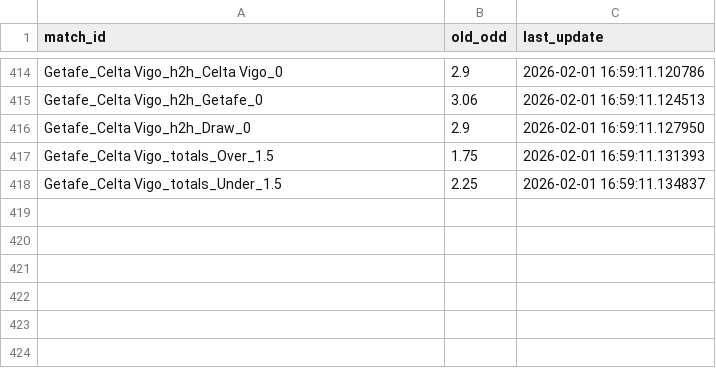
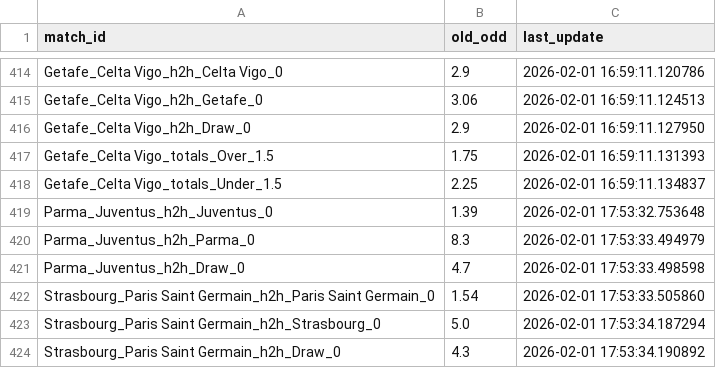
Before and after one commit to pnstung-ui/Vebo_idol, a CSV file: odds_tracker.csv, drawn as a sheet; only a part is shown, gaps mark what is left out; the diff names each change by its address in the sheet, - before the commit and + after, or states it on an @@ line.

```diff
--- a/odds_tracker.csv
+++ b/odds_tracker.csv
+row 419: Parma_Juventus_h2h_Juventus_0 | 1.39 | 2026-02-01 17:53:32.753648
+row 420: Parma_Juventus_h2h_Parma_0 | 8.3 | 2026-02-01 17:53:33.494979
+row 421: Parma_Juventus_h2h_Draw_0 | 4.7 | 2026-02-01 17:53:33.498598
+row 422: Strasbourg_Paris Saint Germain_h2h_Paris Saint Germain_0 | 1.54 | 2026-02-01 17:53:33.505860
+row 423: Strasbourg_Paris Saint Germain_h2h_Strasbourg_0 | 5.0 | 2026-02-01 17:53:34.187294
+row 424: Strasbourg_Paris Saint Germain_h2h_Draw_0 | 4.3 | 2026-02-01 17:53:34.190892
```
Also changed, not shown: shark_history_log.csv.
